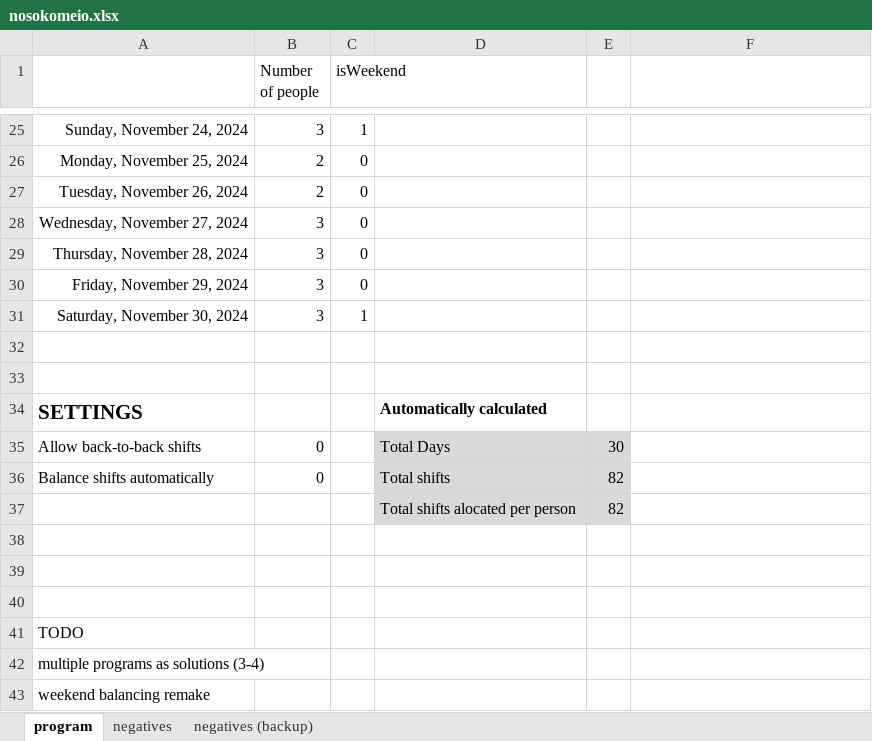
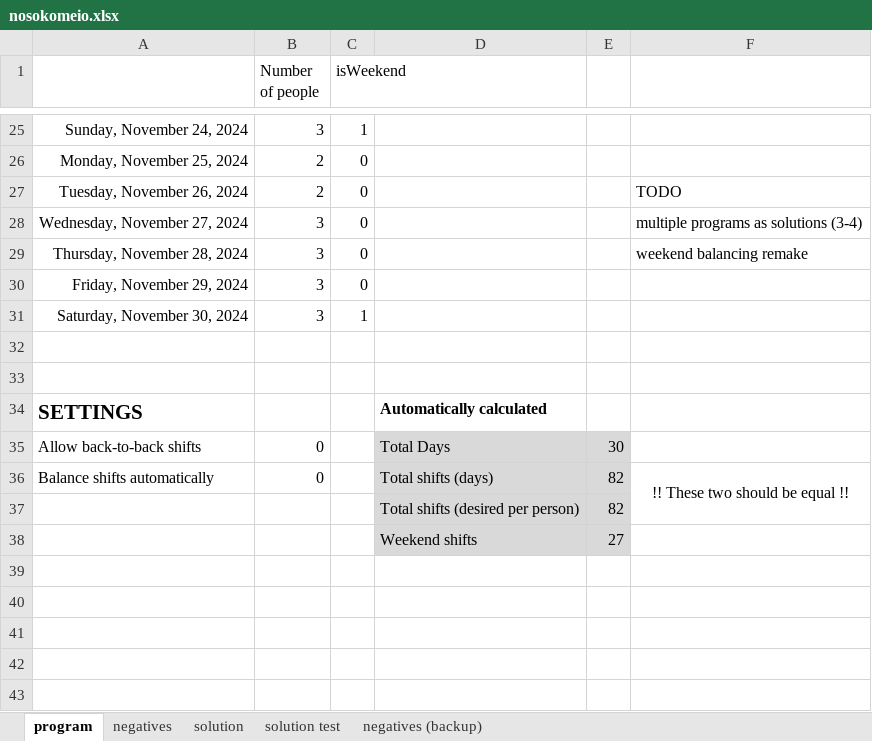
Before and after one commit to NoLee/MedicalShiftProgram, an Excel workbook: nosokomeio.xlsx, sheet program, drawn as a sheet; only a part is shown, gaps mark what is left out; values as stored, in another font and other column widths than the file's, no borders; removed rows and columns are numbered as before the commit, all else as after; the diff names each change by its address in the sheet, - before the commit and + after, or states it on an @@ line.

```diff
--- a/nosokomeio.xlsx (sheet program)
+++ b/nosokomeio.xlsx (sheet program)
+sheet tab: solution
+sheet tab: solution test
-F27: (empty)
+F27: TODO
-F28: (empty)
+F28: multiple programs as solutions (3-4)
-F29: (empty)
+F29: weekend balancing remake
-D36: Total shifts
+D36: Total shifts (days)
-F36: (empty)
+F36: !! These two should be equal !!
+F36:F37 merged
-D37: Total shifts alocated per person
+D37: Total shifts (desired per person)
-row 38: (empty)
+row 38:  |  |  | Weekend shifts | 27
-D38:E38 fill: none
+D38:E38 fill: #D9D9D9
-row 39: (empty)
-row 40: (empty)
-row 41: TODO
-row 42: multiple programs as solutions (3-4)
-row 43: weekend balancing remake
```
Also changed, not shown: sheet negatives, 2 other files.
